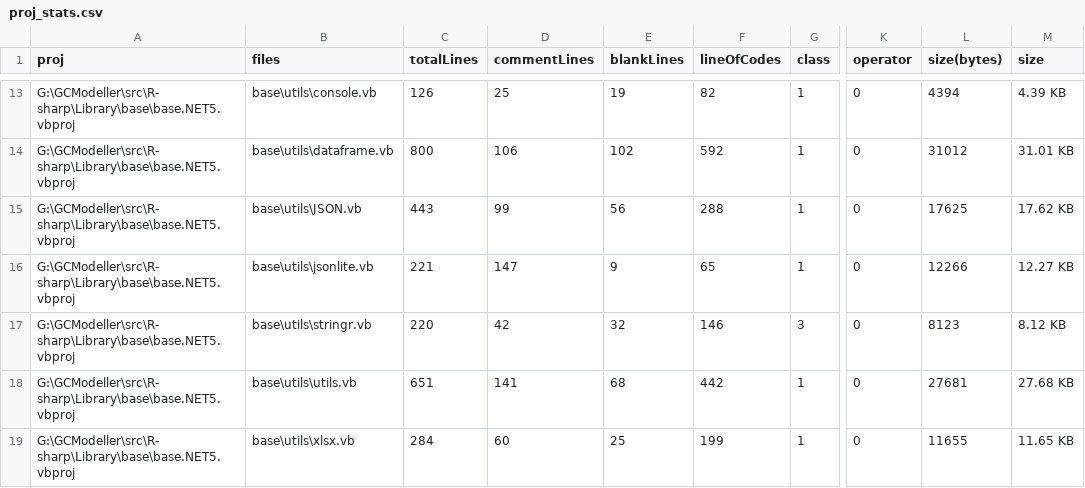
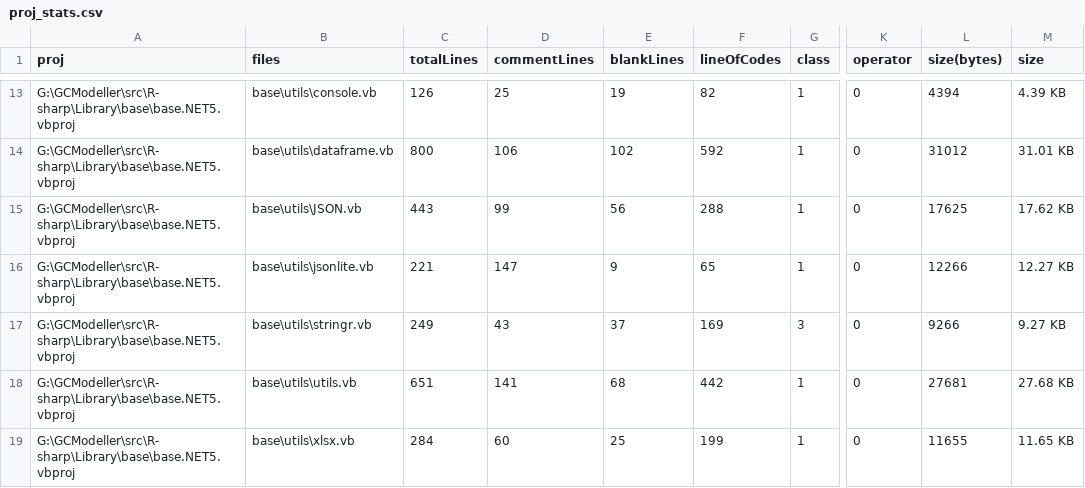
Before and after one commit to rsharp-lang/R-sharp, a CSV file: proj_stats.csv, drawn as a sheet; only a part is shown, gaps mark what is left out; the diff covers the shown part only; the diff names each change by its address in the sheet, - before the commit and + after, or states it on an @@ line.

```diff
--- a/proj_stats.csv
+++ b/proj_stats.csv
-C17 (totalLines): 220
+C17 (totalLines): 249
-D17 (commentLines): 42
+D17 (commentLines): 43
-E17 (blankLines): 32
+E17 (blankLines): 37
-F17 (lineOfCodes): 146
+F17 (lineOfCodes): 169
-L17 (size(bytes)): 8123
+L17 (size(bytes)): 9266
-M17 (size): 8.12 KB
+M17 (size): 9.27 KB
```
Also changed, not shown: 99 edited cells elsewhere in this file, 13 other files.
